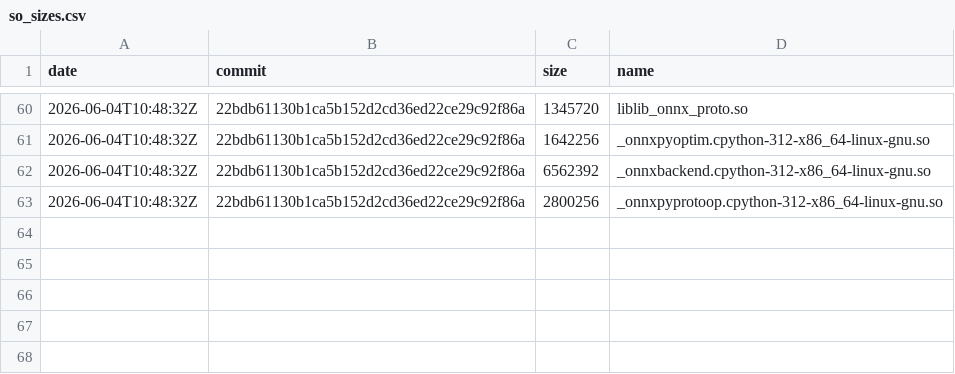
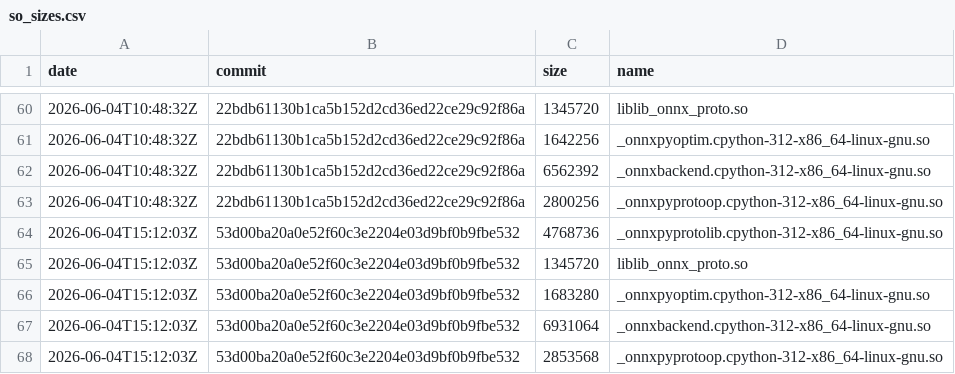
Before and after one commit to xadupre/xadupre.github.io, a CSV file: cache_data/onnx-light/so_sizes.csv, drawn as a sheet; only a part is shown, gaps mark what is left out; the diff names each change by its address in the sheet, - before the commit and + after, or states it on an @@ line.

```diff
--- a/cache_data/onnx-light/so_sizes.csv
+++ b/cache_data/onnx-light/so_sizes.csv
+row 64: 2026-06-04T15:12:03Z | 53d00ba20a0e52f60c3e2204e03d9bf0b9fbe532 | 4768736 | _onnxpyprotolib.cpython-312-x86_64-linux-gnu.so
+row 65: 2026-06-04T15:12:03Z | 53d00ba20a0e52f60c3e2204e03d9bf0b9fbe532 | 1345720 | liblib_onnx_proto.so
+row 66: 2026-06-04T15:12:03Z | 53d00ba20a0e52f60c3e2204e03d9bf0b9fbe532 | 1683280 | _onnxpyoptim.cpython-312-x86_64-linux-gnu.so
+row 67: 2026-06-04T15:12:03Z | 53d00ba20a0e52f60c3e2204e03d9bf0b9fbe532 | 6931064 | _onnxbackend.cpython-312-x86_64-linux-gnu.so
+row 68: 2026-06-04T15:12:03Z | 53d00ba20a0e52f60c3e2204e03d9bf0b9fbe532 | 2853568 | _onnxpyprotoop.cpython-312-x86_64-linux-gnu.so
```
Also changed, not shown: 1 other file.
